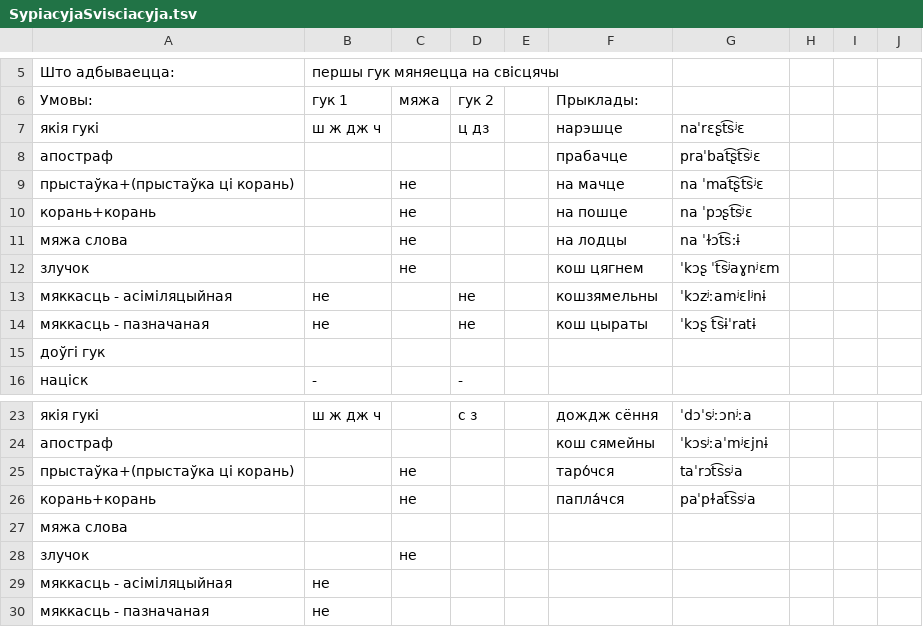
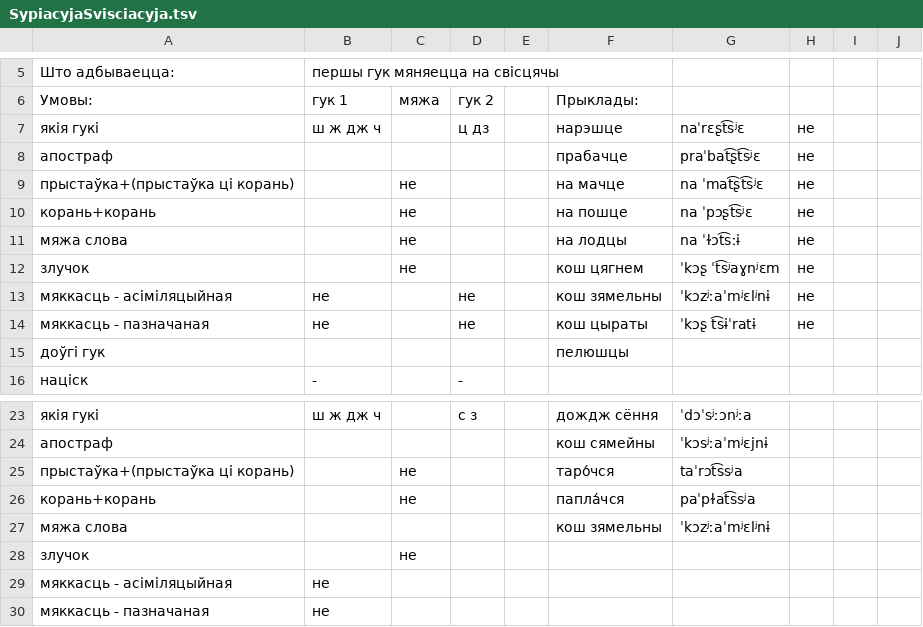
Before and after one commit to Belarus/BelG2P, a TSV file: src/SypiacyjaSvisciacyja.tsv, drawn as a sheet; only a part is shown, gaps mark what is left out.

```diff
--- a/src/SypiacyjaSvisciacyja.tsv
+++ b/src/SypiacyjaSvisciacyja.tsv
@@ -6,11 +6,11 @@
 Умовы:	гук 1	мяжа	гук 2		Прыклады:				
-якія гукі	ш ж дж ч		ц дз		нарэшце	naˈrɛʂt͡sʲɛ			
-апостраф					прабачце	praˈbat͡ʂt͡sʲɛ			
-прыстаўка+(прыстаўка ці корань)		не			на мачце	na ˈmat͡ʂt͡sʲɛ			
-корань+корань		не			на пошце	na ˈpɔʂt͡sʲɛ			
-мяжа слова		не			на лодцы	na ˈɫɔt͡sːɨ			
-злучок		не			кош цягнем	ˈkɔʂ ˈt͡sʲaɣnʲɛm			
-мяккасць - асіміляцыйная	не		не		кошзямельны	ˈkɔzʲːamʲɛlʲnɨ			
-мяккасць - пазначаная	не		не		кош цыраты	ˈkɔʂ t͡sɨˈratɨ			
-доўгі гук									
+якія гукі	ш ж дж ч		ц дз		нарэшце	naˈrɛʂt͡sʲɛ	не		
+апостраф					прабачце	praˈbat͡ʂt͡sʲɛ	не		
+прыстаўка+(прыстаўка ці корань)		не			на мачце	na ˈmat͡ʂt͡sʲɛ	не		
+корань+корань		не			на пошце	na ˈpɔʂt͡sʲɛ	не		
+мяжа слова		не			на лодцы	na ˈɫɔt͡sːɨ	не		
+злучок		не			кош цягнем	ˈkɔʂ ˈt͡sʲaɣnʲɛm	не		
+мяккасць - асіміляцыйная	не		не		кош зямельны	ˈkɔzʲːaˈmʲɛlʲnɨ	не		
+мяккасць - пазначаная	не		не		кош цыраты	ˈkɔʂ t͡sɨˈratɨ	не		
+доўгі гук					пелюшцы				
 націск	-		-						
@@ -26,3 +26,3 @@
 корань+корань		не			папла́чся	paˈpɫat͡ssʲa			
-мяжа слова									
+мяжа слова					кош зямельны	ˈkɔzʲːaˈmʲɛlʲnɨ			
 злучок		не							
```
Also changed, not shown: src/Sprascennie.tsv, src/UstaunyA.tsv, 2 other files.
